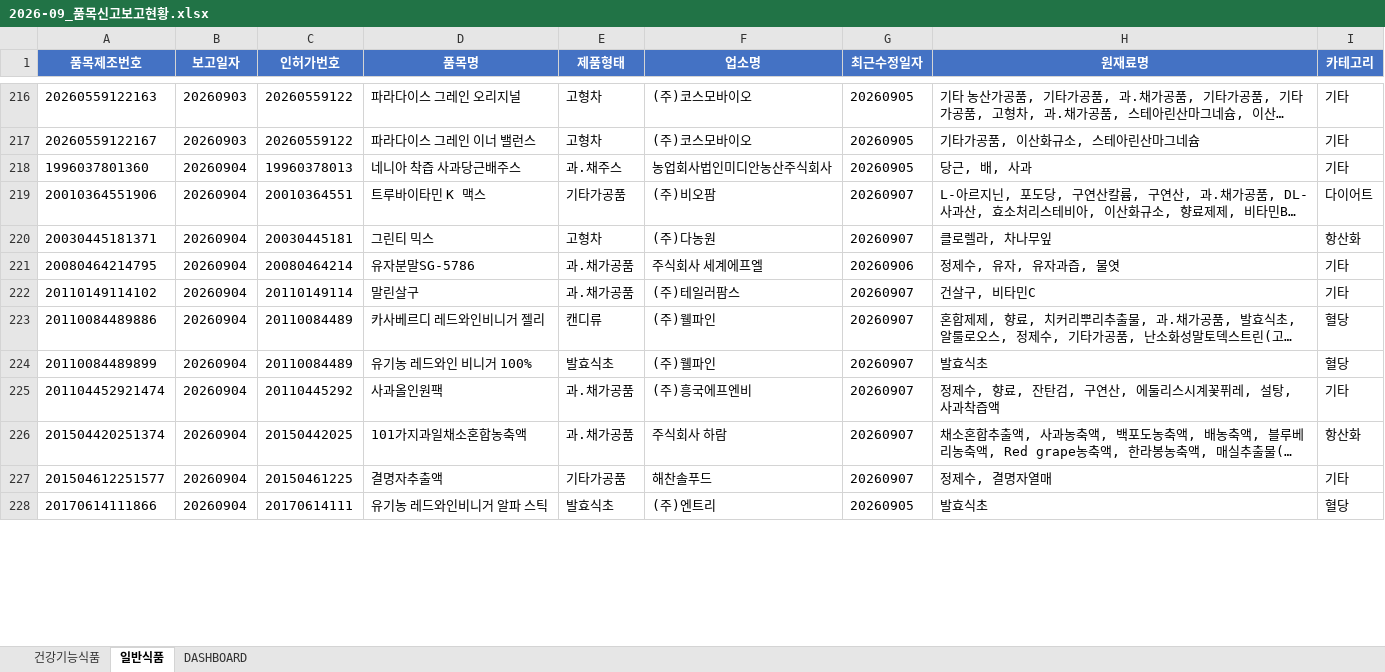
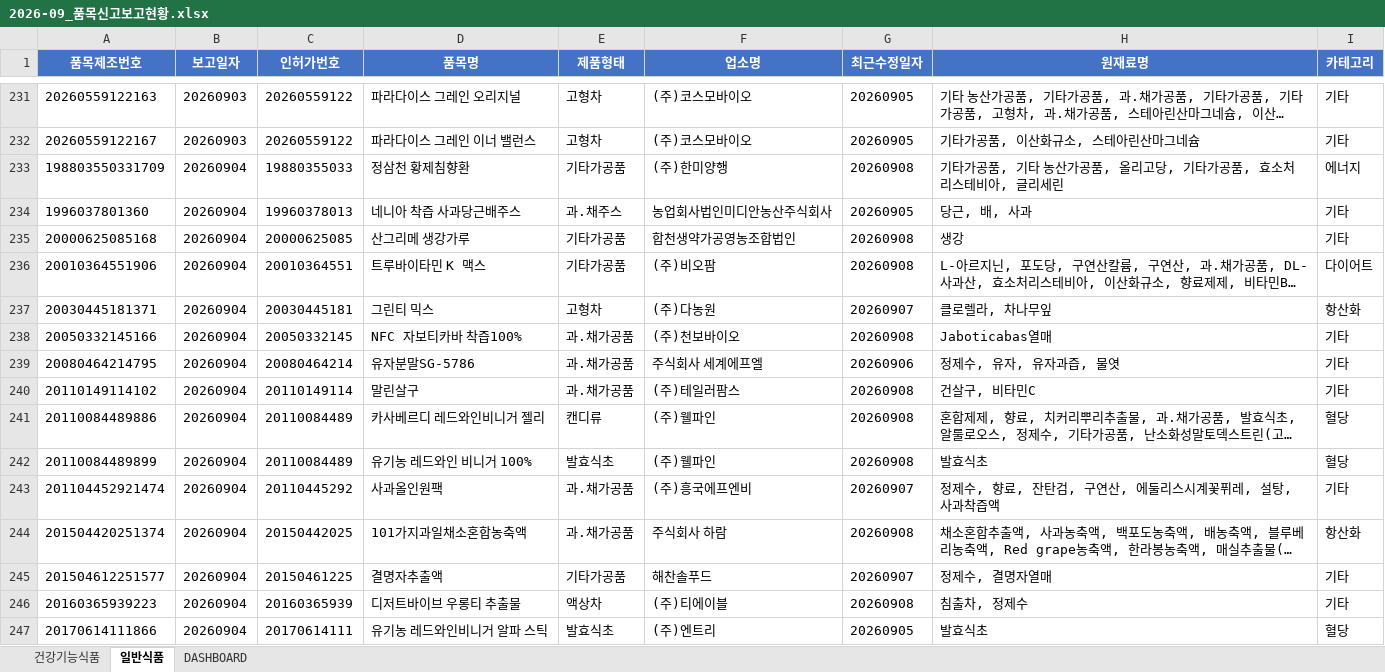
Before and after one commit to primexx98-sudo/food-product-status, an Excel workbook: output/2026-09_품목신고보고현황.xlsx, sheet 일반식품, drawn as a sheet; only a part is shown, gaps mark what is left out; long unchanged cells end in …; values as stored, in another font and other column widths than the file's, no borders; addresses are those after the commit; the diff covers the shown part only; the diff names each change by its address in the sheet, - before the commit and + after, or states it on an @@ line.

```diff
--- a/output/2026-09_품목신고보고현황.xlsx (sheet 일반식품)
+++ b/output/2026-09_품목신고보고현황.xlsx (sheet 일반식품)
+row 233: 198803550331709 | 20260904 | 19880355033 | 정삼천 황제침향환 | 기타가공품 | (주)한미양행 | 20260908 | 기타가공품, 기타 농산가공품, 올리고당, 기타가공품, 효소처리스테비아, 글리세린 | 에너지
+row 235: 20000625085168 | 20260904 | 20000625085 | 산그리메 생강가루 | 기타가공품 | 합천생약가공영농조합법인 | 20260908 | 생강 | 기타
-G236 (최근수정일자): 20260907
+G236 (최근수정일자): 20260908
+row 238: 20050332145166 | 20260904 | 20050332145 | NFC 자보티카바 착즙100% | 과.채가공품 | (주)천보바이오 | 20260908 | Jaboticabas열매 | 기타
-G240:G242 (최근수정일자): 20260907
+G240:G242 (최근수정일자): 20260908
-G244 (최근수정일자): 20260907
+G244 (최근수정일자): 20260908
+row 246: 20160365939223 | 20260904 | 20160365939 | 디저트바이브 우롱티 추출물 | 액상차 | (주)티에이블 | 20260908 | 침출차, 정제수 | 기타
```
Also changed, not shown: 95 added rows, 6 removed rows and 53 edited cells elsewhere in this sheet, sheet 건강기능식품, sheet DASHBOARD.
